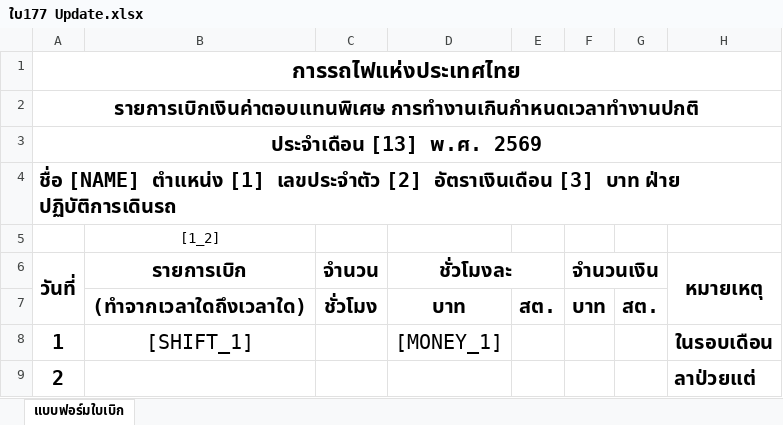
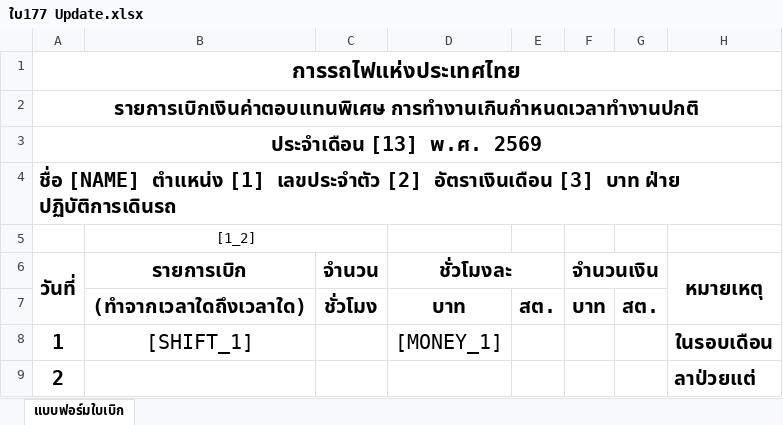
Before and after one commit to jpansuwan05/srt-timesheet-app, an Excel workbook: ใบ177 Update.xlsx, sheet แบบฟอร์มใบเบิก, drawn as a sheet; only a part is shown; values as stored, in another font and other column widths than the file's, no borders; the diff names each change by its address in the sheet, - before the commit and + after, or states it on an @@ line.

```diff
--- a/ใบ177 Update.xlsx (sheet แบบฟอร์มใบเบิก)
+++ b/ใบ177 Update.xlsx (sheet แบบฟอร์มใบเบิก)
+B5:C5 merged
```
Also changed, not shown: รายงานปฏิบัติงาน.xlsx.
